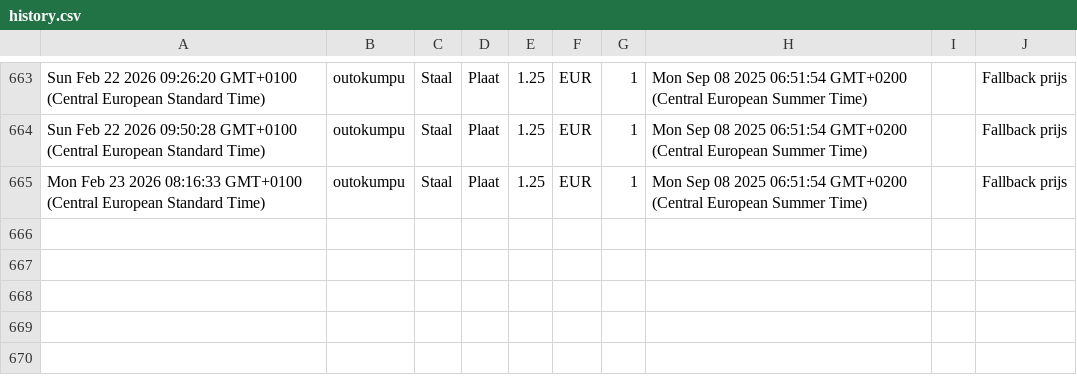
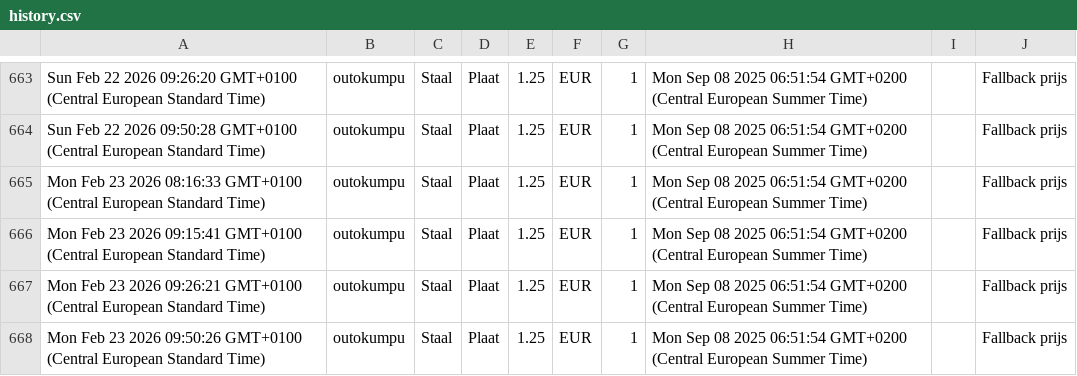
Before and after one commit to gerrit0492-create/Cost-forge-2, a CSV file: data/history.csv, drawn as a sheet; only a part is shown, gaps mark what is left out.

Commit message:
Update history.csv vanuit Google Sheets

```diff
--- a/data/history.csv
+++ b/data/history.csv
@@ -665 +665,4 @@ Sun Feb 22 2026 09:50:28 GMT+0100 (Central European Standard Time),outokumpu,Sta
 Mon Feb 23 2026 08:16:33 GMT+0100 (Central European Standard Time),outokumpu,Staal,Plaat,1.25,EUR,1,Mon Sep 08 2025 06:51:54 GMT+0200 (Central European Summer Time),,Fallback prijs
+Mon Feb 23 2026 09:15:41 GMT+0100 (Central European Standard Time),outokumpu,Staal,Plaat,1.25,EUR,1,Mon Sep 08 2025 06:51:54 GMT+0200 (Central European Summer Time),,Fallback prijs
+Mon Feb 23 2026 09:26:21 GMT+0100 (Central European Standard Time),outokumpu,Staal,Plaat,1.25,EUR,1,Mon Sep 08 2025 06:51:54 GMT+0200 (Central European Summer Time),,Fallback prijs
+Mon Feb 23 2026 09:50:26 GMT+0100 (Central European Standard Time),outokumpu,Staal,Plaat,1.25,EUR,1,Mon Sep 08 2025 06:51:54 GMT+0200 (Central European Summer Time),,Fallback prijs
```
